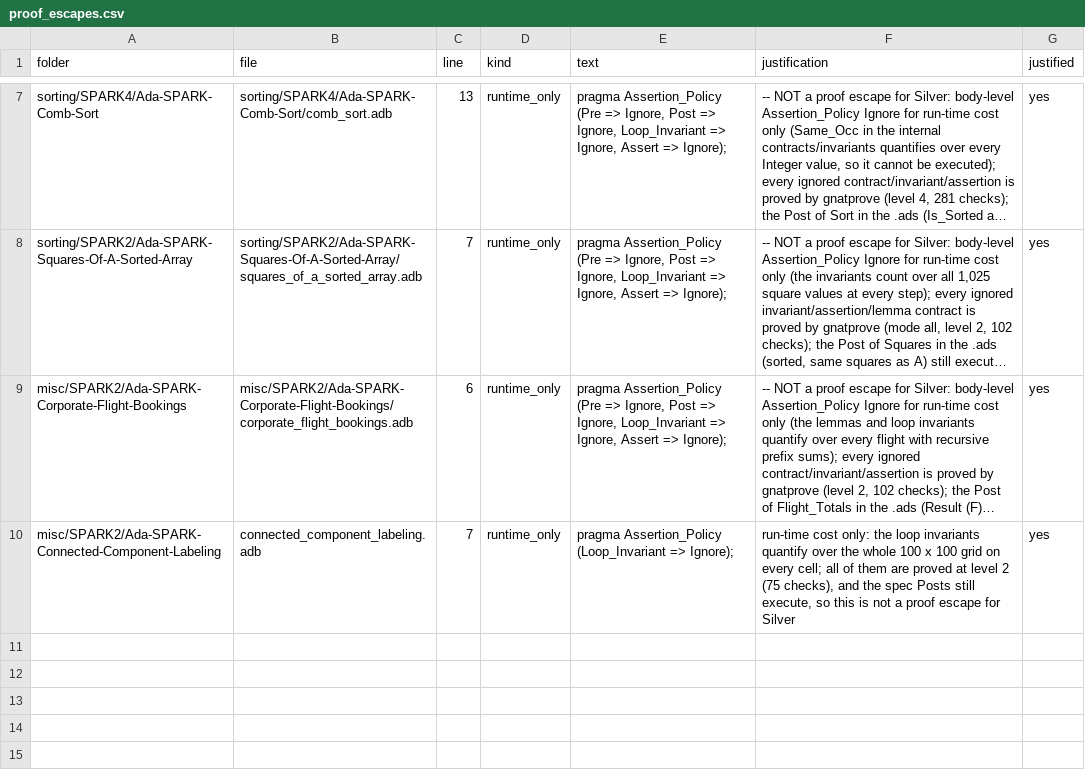
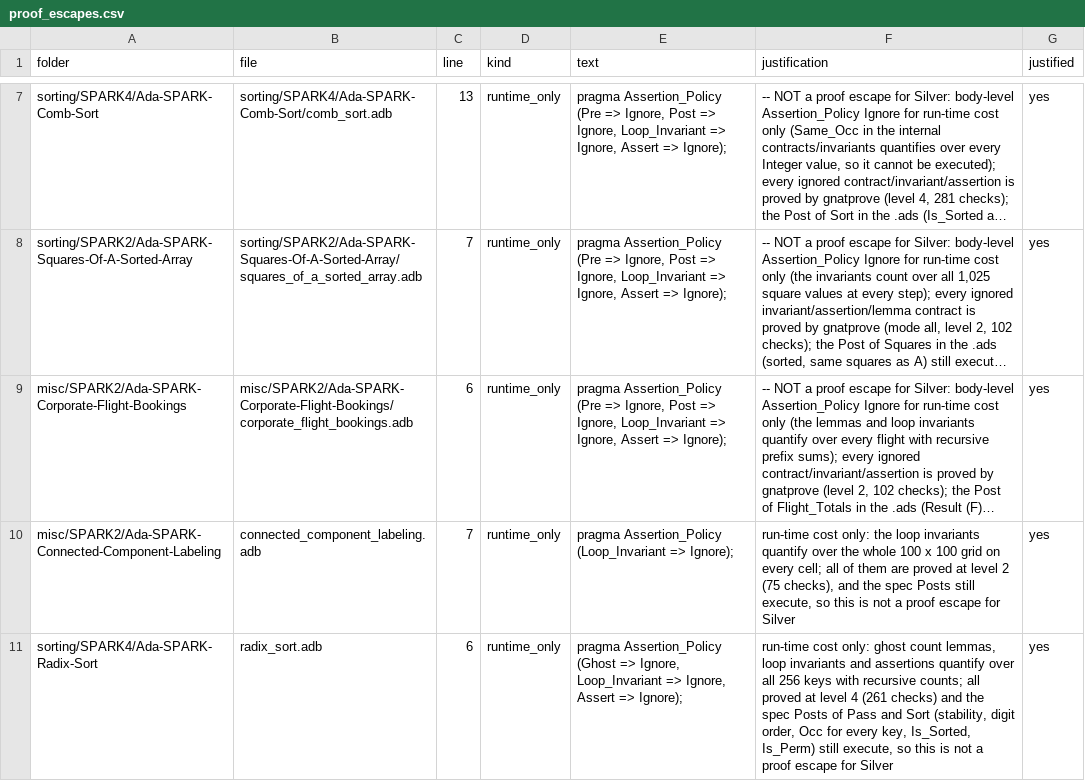
Before and after one commit to RobertBoettcherSF/Ada-Algorithms, a CSV file: tools/vv/proof_escapes.csv, drawn as a sheet; only a part is shown, gaps mark what is left out; long unchanged cells end in …; the diff names each change by its address in the sheet, - before the commit and + after, or states it on an @@ line.

Commit message:
Radix-Sort (H144): real multi-pass LSD radix sort: keys 0 .. 255 as two base-16 digits, Pass_Count = 2 stable distribution passes (low digit, then high digit; was one counting pass with digit = key). Pass (A, P, B, Src) Post: B (J) = A (Src (J)), digit order pairwise, per-pass stability (equal digits have increasing sources), Occ equal for every key; Sort Post sorted + Is_Perm from pass-2 stability over pass-1 order. 261 checks at the folder's level 4 (ghost Cnt_Less / Cnt_Eq counts with induction lemmas; no Assume / Annotate). Body Assertion_Policy (Ghost, Loop_Invariant, Assert => Ignore) for run time recorded in proof_escapes as runtime_only; spec Posts run. own_checks fix after the test commit: the random origin could put an empty array at 65 (outside In_Bounds); now inside 1 .. Max_N. Tests (240) and own checks (22,779) pass on GNAT 12.2.0 / 14.2.0, 0 warnings. PLACEHOLDER line removed; contract_scan, hidden_stub, handover H144 and placeholders rows closed

```diff
--- a/tools/vv/proof_escapes.csv
+++ b/tools/vv/proof_escapes.csv
+row 11: sorting/SPARK4/Ada-SPARK-Radix-Sort | radix_sort.adb | 6 | runtime_only | pragma Assertion_Policy (Ghost => Ignore, Loop_Invariant => Ignore, Assert => Ignore); | run-time cost only: ghost count lemmas, loop invariants and assertions quantify over all 256 keys with recursive counts; all proved at level 4 (261 checks) and the spec Posts of Pass and Sort (stability, digit order, Occ for every key, Is_Sorted, Is_Perm) still execute, so this is not a proof escape for Silver | yes
```
Also changed, not shown: PROOFS.csv, tools/vv/contract_scan.csv, 9 other files.
